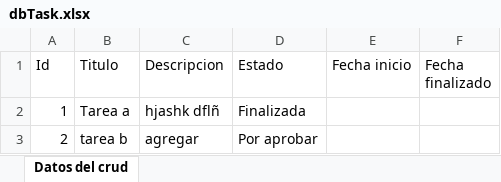
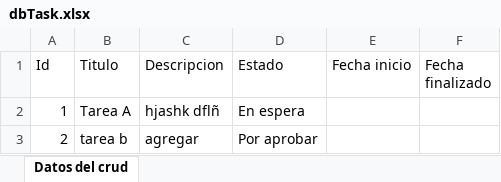
Before and after one commit to Juanklg/G29-MinTic, an Excel workbook: dbTask.xlsx, sheet Datos del crud, drawn as a sheet; values as stored, in another font and other column widths than the file's, no borders; the diff names each change by its address in the sheet, - before the commit and + after, or states it on an @@ line.

```diff
--- a/dbTask.xlsx (sheet Datos del crud)
+++ b/dbTask.xlsx (sheet Datos del crud)
-B2 (Titulo): Tarea a
+B2 (Titulo): Tarea A
-D2 (Estado): Finalizada
+D2 (Estado): En espera
```
Also changed, not shown: 3 other files.
